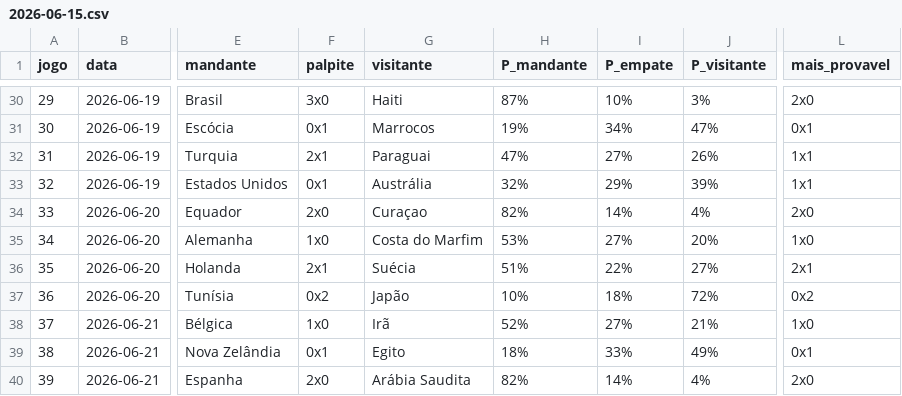
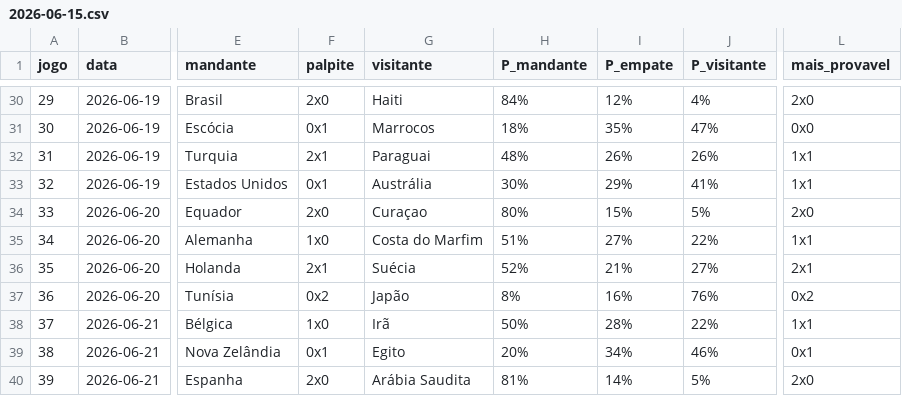
Before and after one commit to marcovillar-br/worldcup, a CSV file: data/editions/2026/history/2026-06-15.csv, drawn as a sheet; only a part is shown, gaps mark what is left out; the diff covers the shown part only; the diff names each change by its address in the sheet, - before the commit and + after, or states it on an @@ line.

```diff
--- a/data/editions/2026/history/2026-06-15.csv
+++ b/data/editions/2026/history/2026-06-15.csv
-F30 (palpite): 3x0
+F30 (palpite): 2x0
-H30 (P_mandante): 87%
+H30 (P_mandante): 84%
-I30 (P_empate): 10%
+I30 (P_empate): 12%
-J30 (P_visitante): 3%
+J30 (P_visitante): 4%
-H31 (P_mandante): 19%
+H31 (P_mandante): 18%
-I31 (P_empate): 34%
+I31 (P_empate): 35%
-L31 (mais_provavel): 0x1
+L31 (mais_provavel): 0x0
-H32 (P_mandante): 47%
+H32 (P_mandante): 48%
-I32 (P_empate): 27%
+I32 (P_empate): 26%
-H33 (P_mandante): 32%
+H33 (P_mandante): 30%
-J33 (P_visitante): 39%
+J33 (P_visitante): 41%
-H34 (P_mandante): 82%
+H34 (P_mandante): 80%
-I34 (P_empate): 14%
+I34 (P_empate): 15%
-J34 (P_visitante): 4%
+J34 (P_visitante): 5%
-H35 (P_mandante): 53%
+H35 (P_mandante): 51%
-J35 (P_visitante): 20%
+J35 (P_visitante): 22%
-L35 (mais_provavel): 1x0
+L35 (mais_provavel): 1x1
-H36 (P_mandante): 51%
+H36 (P_mandante): 52%
-I36 (P_empate): 22%
+I36 (P_empate): 21%
-H37 (P_mandante): 10%
+H37 (P_mandante): 8%
-I37 (P_empate): 18%
+I37 (P_empate): 16%
-J37 (P_visitante): 72%
+J37 (P_visitante): 76%
-H38 (P_mandante): 52%
+H38 (P_mandante): 50%
-I38 (P_empate): 27%
+I38 (P_empate): 28%
-J38 (P_visitante): 21%
+J38 (P_visitante): 22%
-L38 (mais_provavel): 1x0
+L38 (mais_provavel): 1x1
-H39 (P_mandante): 18%
+H39 (P_mandante): 20%
-I39 (P_empate): 33%
+I39 (P_empate): 34%
-J39 (P_visitante): 49%
+J39 (P_visitante): 46%
-H40 (P_mandante): 82%
+H40 (P_mandante): 81%
-J40 (P_visitante): 4%
+J40 (P_visitante): 5%
```
Also changed, not shown: 159 edited cells elsewhere in this file, 3 other files.
